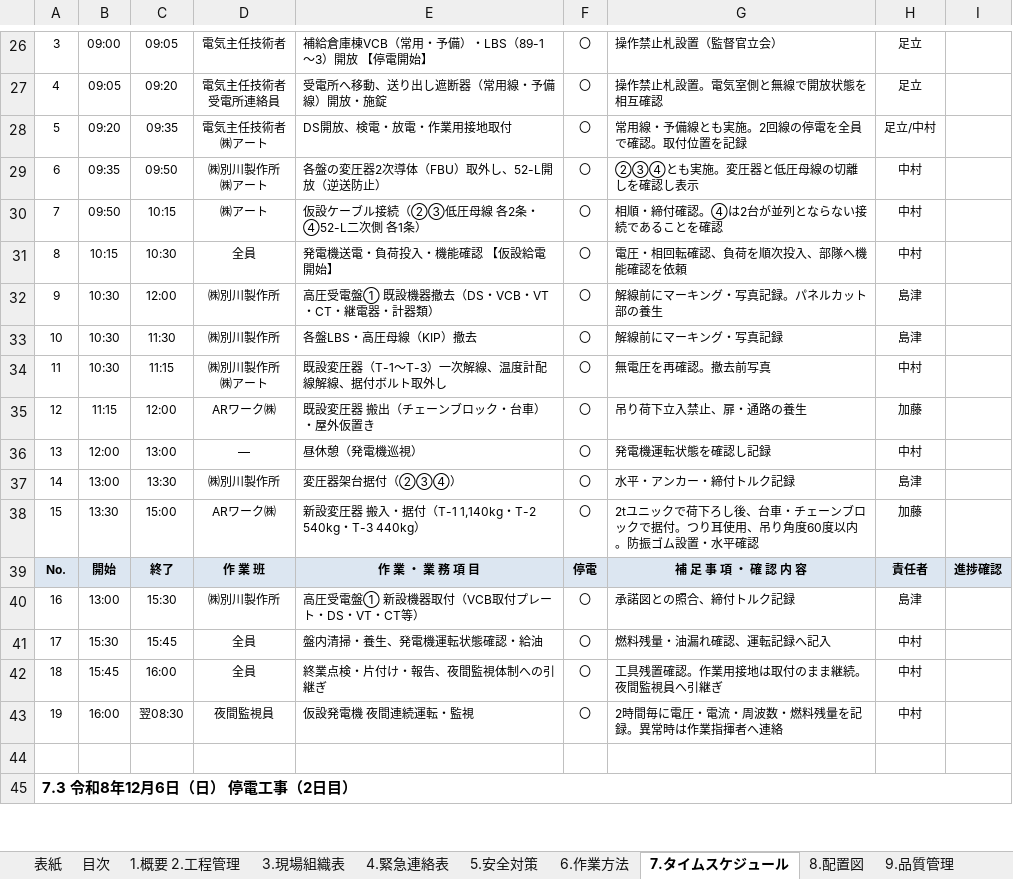
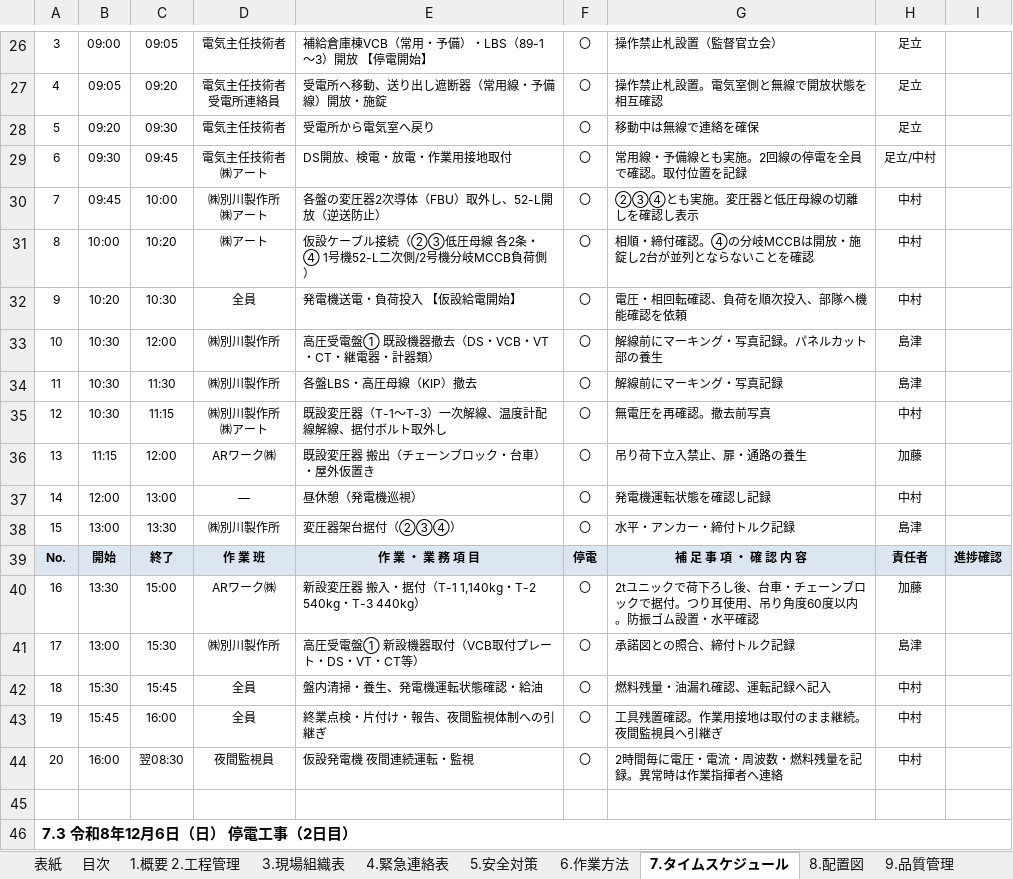
Before and after one commit to taninaka10271027-cloud/maidur6-02, an Excel workbook: 停電作業計画書_第2回_補給倉庫棟.xlsx, sheet 7.タイムスケジュール, drawn as a sheet; only a part is shown, gaps mark what is left out; values as stored, in another font and other column widths than the file's, no borders; removed rows and columns are numbered as before the commit, all else as after; ↵ is a line break in a cell; the diff covers the shown part only; the diff names each change by its address in the sheet, - before the commit and + after, or states it on an @@ line.

```diff
--- a/停電作業計画書_第2回_補給倉庫棟.xlsx (sheet 7.タイムスケジュール)
+++ b/停電作業計画書_第2回_補給倉庫棟.xlsx (sheet 7.タイムスケジュール)
-C28: 09:35
+C28: 09:30
-D28: 電気主任技術者 ↵ ㈱アート
+D28: 電気主任技術者
-E28: DS開放、検電・放電・作業用接地取付
+E28: 受電所から電気室へ戻り
-G28: 常用線・予備線とも実施。2回線の停電を全員で確認。取付位置を記録
+G28: 移動中は無線で連絡を確保
-H28: 足立/中村
+H28: 足立
-B29: 09:35
+B29: 09:30
-C29: 09:50
+C29: 09:45
-D29: ㈱別川製作所 ↵ ㈱アート
+D29: 電気主任技術者 ↵ ㈱アート
-E29: 各盤の変圧器2次導体（FBU）取外し、52-L開放（逆送防止）
+E29: DS開放、検電・放電・作業用接地取付
-G29: ②③④とも実施。変圧器と低圧母線の切離しを確認し表示
+G29: 常用線・予備線とも実施。2回線の停電を全員で確認。取付位置を記録
-H29: 中村
+H29: 足立/中村
-B30: 09:50
+B30: 09:45
-C30: 10:15
+C30: 10:00
-D30: ㈱アート
+D30: ㈱別川製作所 ↵ ㈱アート
-E30: 仮設ケーブル接続（②③低圧母線 各2条・④52-L二次側 各1条）
+E30: 各盤の変圧器2次導体（FBU）取外し、52-L開放（逆送防止）
-G30: 相順・締付確認。④は2台が並列とならない接続であることを確認
+G30: ②③④とも実施。変圧器と低圧母線の切離しを確認し表示
+row 31: 8 | 10:00 | 10:20 | ㈱アート | 仮設ケーブル接続（②③低圧母線 各2条・④ 1号機52-L二次側/2号機分岐MCCB負荷側） | 〇 | 相順・締付確認。④の分岐MCCBは開放・施錠し2台が並列とならないことを確認 | 中村
-A32: 8
+A32: 9
-B32: 10:15
+B32: 10:20
-E32: 発電機送電・負荷投入・機能確認 【仮設給電開始】
+E32: 発電機送電・負荷投入 【仮設給電開始】
-A33: 9
+A33: 10
-A34: 10
+A34: 11
-A35: 11
+A35: 12
-A36: 12
+A36: 13
-A37: 13
+A37: 14
-A38: 14
+A38: 15
-row 38: 15 | 13:30 | 15:00 | ARワーク㈱ | 新設変圧器 搬入・据付（T-1 1,140kg・T-2 540kg・T-3 440kg） | 〇 | 2tユニックで荷下ろし後、台車・チェーンブロックで据付。つり耳使用、吊り角度60度以内。防振ゴム設置・水平確認 | 加藤
+row 40: 16 | 13:30 | 15:00 | ARワーク㈱ | 新設変圧器 搬入・据付（T-1 1,140kg・T-2 540kg・T-3 440kg） | 〇 | 2tユニックで荷下ろし後、台車・チェーンブロックで据付。つり耳使用、吊り角度60度以内。防振ゴム設置・水平確認 | 加藤
-A41: 16
+A41: 17
-A42: 17
+A42: 18
-A43: 18
+A43: 19
-A44: 19
+A44: 20
```
Also changed, not shown: 2 added rows, 1 removed row, 1 moved row and 17 edited cells elsewhere in this sheet, sheet 5.安全対策, sheet 11.測定記録, sheet 10.チェックリスト, sheet 9.品質管理, sheet 1.概要 2.工程管理, sheet ※要確認事項, 6 more sheets, 1 other file.
